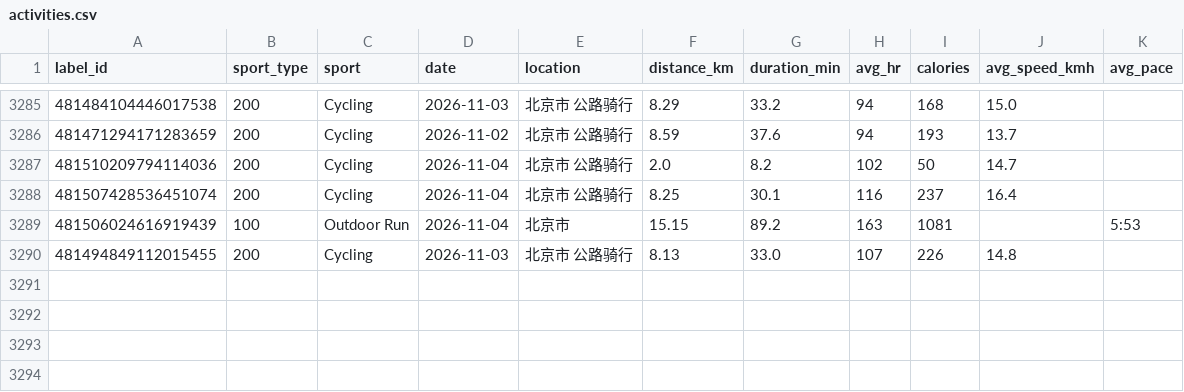
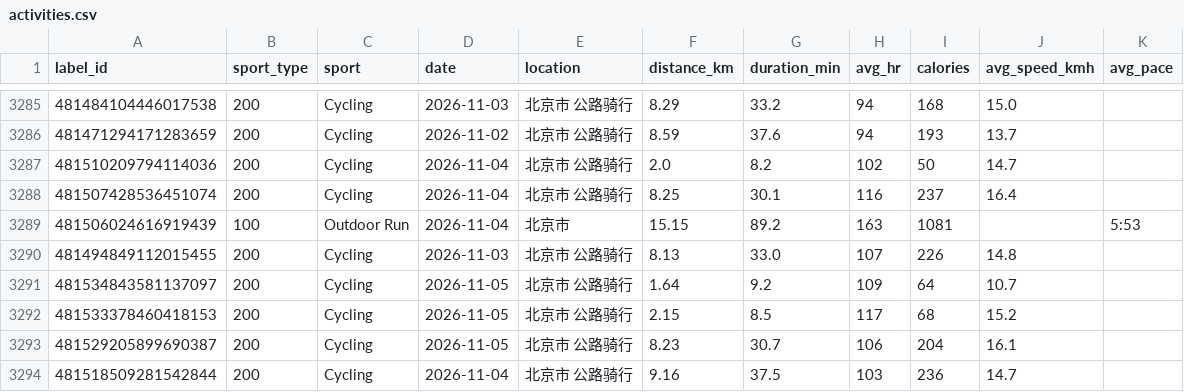
Before and after one commit to zhubao315/health, a CSV file: data/activities.csv, drawn as a sheet; only a part is shown, gaps mark what is left out.

```diff
--- a/data/activities.csv
+++ b/data/activities.csv
@@ -3290 +3290,5 @@ label_id,sport_type,sport,date,location,distance_km,duration_min,avg_hr,calories
 481494849112015455,200,Cycling,2026-11-03,北京市 公路骑行,8.13,33.0,107,226,14.8,
+481534843581137097,200,Cycling,2026-11-05,北京市 公路骑行,1.64,9.2,109,64,10.7,
+481533378460418153,200,Cycling,2026-11-05,北京市 公路骑行,2.15,8.5,117,68,15.2,
+481529205899690387,200,Cycling,2026-11-05,北京市 公路骑行,8.23,30.7,106,204,16.1,
+481518509281542844,200,Cycling,2026-11-04,北京市 公路骑行,9.16,37.5,103,236,14.7,
```
Also changed, not shown: data/daily.csv, data/daily_health.csv, 14 other files.
